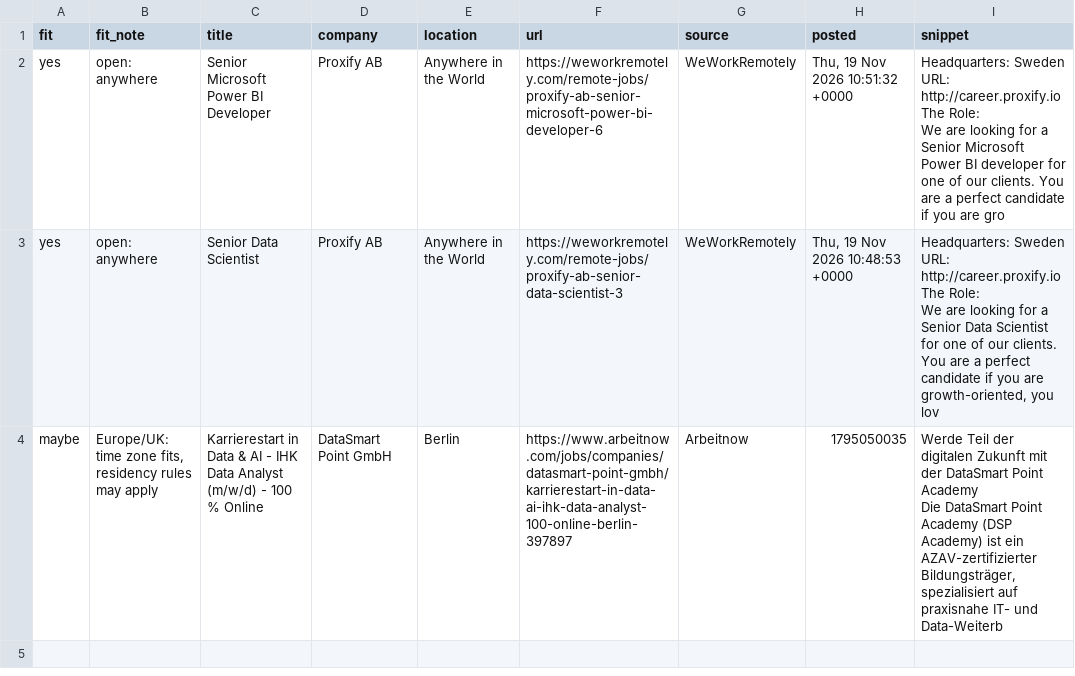
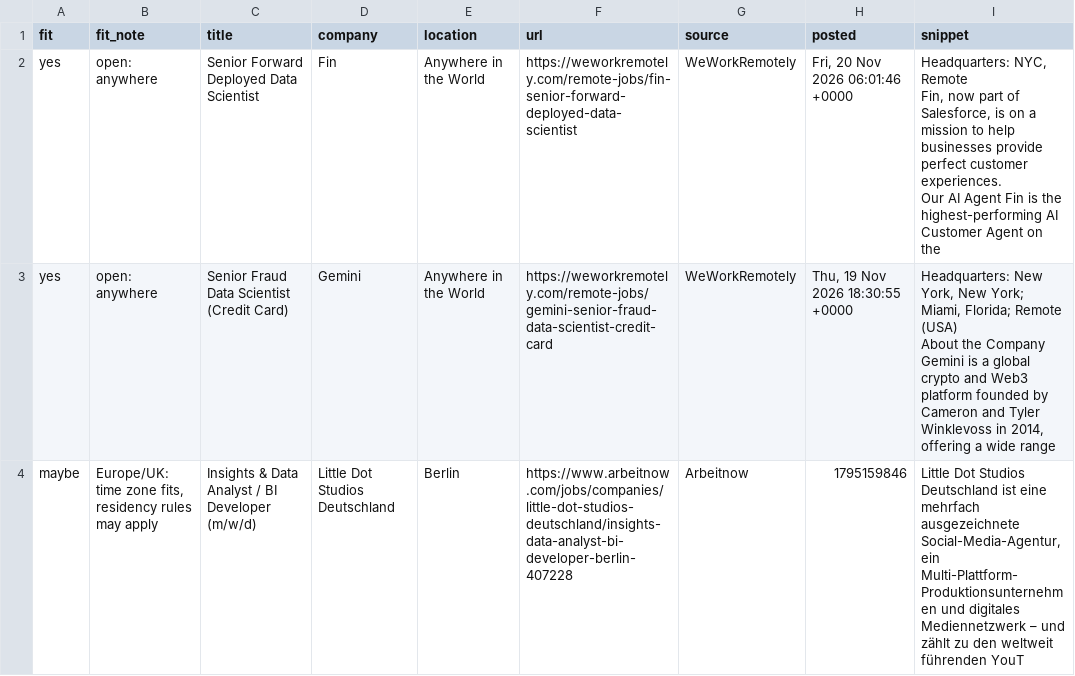
Before and after one commit to Joseph89155/remote-job-scraper, a CSV file: remote_jobs_new.csv, drawn as a sheet; only a part is shown; the diff covers the shown part only.

```diff
--- a/remote_jobs_new.csv
+++ b/remote_jobs_new.csv
@@ -1,18 +1,14 @@
 fit,fit_note,title,company,location,url,source,posted,snippet
-yes,open: anywhere,Senior Microsoft Power BI Developer,Proxify AB,Anywhere in the World,https://weworkremotely.com/remote-jobs/proxify-ab-senior-microsoft-power-bi-developer-6,WeWorkRemotely,"Thu, 19 Nov 2026 10:51:32 +0000","
-  Headquarters: Sweden
-    URL: http://career.proxify.io
-
-
-The Role:
- 
-We are looking for a Senior Microsoft Power BI developer for one of our clients. You are a perfect candidate if you are gro"
-yes,open: anywhere,Senior Data Scientist,Proxify AB,Anywhere in the World,https://weworkremotely.com/remote-jobs/proxify-ab-senior-data-scientist-3,WeWorkRemotely,"Thu, 19 Nov 2026 10:48:53 +0000","
-  Headquarters: Sweden
-    URL: http://career.proxify.io
-
-
-The Role:
-We are looking for a Senior Data Scientist for one of our clients. You are a perfect candidate if you are growth-oriented, you lov"
-maybe,"Europe/UK: time zone fits, residency rules may apply",Karrierestart in Data & AI - IHK Data Analyst (m/w/d) - 100 % Online,DataSmart Point GmbH,Berlin,https://www.arbeitnow.com/jobs/companies/datasmart-point-gmbh/karrierestart-in-data-ai-ihk-data-analyst-100-online-berlin-397897,Arbeitnow,1795050035,"Werde Teil der digitalen Zukunft mit der DataSmart Point Academy
-Die DataSmart Point Academy (DSP Academy) ist ein AZAV-zertifizierter Bildungsträger, spezialisiert auf praxisnahe IT- und Data-Weiterb"
+yes,open: anywhere,Senior Forward Deployed Data Scientist,Fin,Anywhere in the World,https://weworkremotely.com/remote-jobs/fin-senior-forward-deployed-data-scientist,WeWorkRemotely,"Fri, 20 Nov 2026 06:01:46 +0000","
+  Headquarters: NYC, Remote
+
+
+Fin, now part of Salesforce, is on a mission to help businesses provide perfect customer experiences.
+Our AI Agent Fin is the highest-performing AI Customer Agent on the"
+yes,open: anywhere,Senior Fraud Data Scientist (Credit Card),Gemini,Anywhere in the World,https://weworkremotely.com/remote-jobs/gemini-senior-fraud-data-scientist-credit-card,WeWorkRemotely,"Thu, 19 Nov 2026 18:30:55 +0000","
+  Headquarters: New York, New York; Miami, Florida; Remote (USA)
+
+
+About the Company
+Gemini is a global crypto and Web3 platform founded by Cameron and Tyler Winklevoss in 2014, offering a wide range"
+maybe,"Europe/UK: time zone fits, residency rules may apply",Insights & Data Analyst / BI Developer (m/w/d),Little Dot Studios Deutschland,Berlin,https://www.arbeitnow.com/jobs/companies/little-dot-studios-deutschland/insights-data-analyst-bi-developer-berlin-407228,Arbeitnow,1795159846,"Little Dot Studios Deutschland ist eine mehrfach ausgezeichnete Social-Media-Agentur, ein Multi-Plattform-Produktionsunternehmen und digitales Mediennetzwerk – und zählt zu den weltweit führenden YouT"
```
Also changed, not shown: 3 added rows elsewhere in this file, 1 other file.
